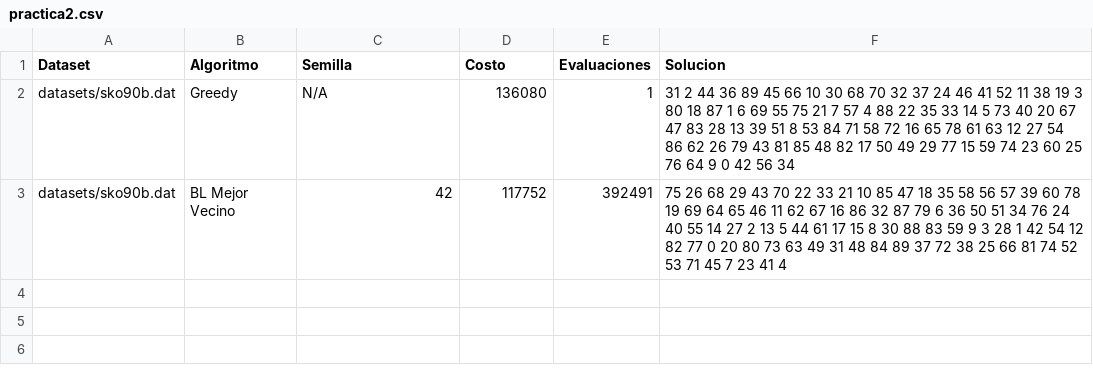
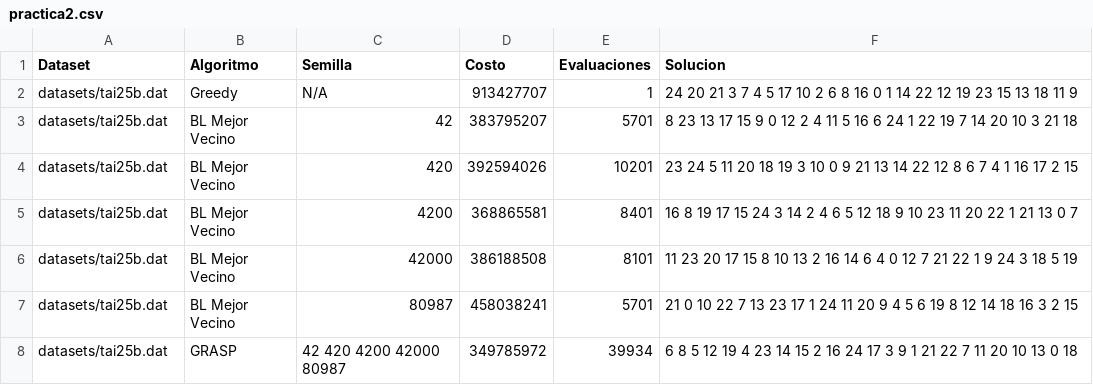
Before and after one commit to pepec0de/Computing-Engineering, a CSV file: 4Cuarto/Modelos Bioinspirados y Heurísticas de Búsqueda/Practica2/resultados/practica2.csv, drawn as a sheet.

```diff
--- a/4Cuarto/Modelos Bioinspirados y Heurísticas de Búsqueda/Practica2/resultados/practica2.csv
+++ b/4Cuarto/Modelos Bioinspirados y Heurísticas de Búsqueda/Practica2/resultados/practica2.csv
@@ -1,3 +1,8 @@
 Dataset,Algoritmo,Semilla,Costo,Evaluaciones,Solucion
-datasets/sko90b.dat,Greedy,N/A,136080,1, 31 2 44 36 89 45 66 10 30 68 70 32 37 24 46 41 52 11 38 19 3 80 18 87 1 6 69 55 75 21 7 57 4 88 22 35 33 14 5 73 40 20 67 47 83 28 13 39 51 8 53 84 71 58 72 16 65 78 61 63 12 27 54 86 62 26 79 43 81 85 48 82 17 50 49 29 77 15 59 74 23 60 25 76 64 9 0 42 56 34
-datasets/sko90b.dat,BL Mejor Vecino,42,117752,392491, 75 26 68 29 43 70 22 33 21 10 85 47 18 35 58 56 57 39 60 78 19 69 64 65 46 11 62 67 16 86 32 87 79 6 36 50 51 34 76 24 40 55 14 27 2 13 5 44 61 17 15 8 30 88 83 59 9 3 28 1 42 54 12 82 77 0 20 80 73 63 49 31 48 84 89 37 72 38 25 66 81 74 52 53 71 45 7 23 41 4
+datasets/tai25b.dat,Greedy,N/A,913427707,1, 24 20 21 3 7 4 5 17 10 2 6 8 16 0 1 14 22 12 19 23 15 13 18 11 9
+datasets/tai25b.dat,BL Mejor Vecino,42,383795207,5701, 8 23 13 17 15 9 0 12 2 4 11 5 16 6 24 1 22 19 7 14 20 10 3 21 18
+datasets/tai25b.dat,BL Mejor Vecino,420,392594026,10201, 23 24 5 11 20 18 19 3 10 0 9 21 13 14 22 12 8 6 7 4 1 16 17 2 15
+datasets/tai25b.dat,BL Mejor Vecino,4200,368865581,8401, 16 8 19 17 15 24 3 14 2 4 6 5 12 18 9 10 23 11 20 22 1 21 13 0 7
+datasets/tai25b.dat,BL Mejor Vecino,42000,386188508,8101, 11 23 20 17 15 8 10 13 2 16 14 6 4 0 12 7 21 22 1 9 24 3 18 5 19
+datasets/tai25b.dat,BL Mejor Vecino,80987,458038241,5701, 21 0 10 22 7 13 23 17 1 24 11 20 9 4 5 6 19 8 12 14 18 16 3 2 15
+datasets/tai25b.dat,GRASP, 42 420 4200 42000 80987 ,349785972,39934, 6 8 5 12 19 4 23 14 15 2 16 24 17 3 9 1 21 22 7 11 20 10 13 0 18
```
Also changed, not shown: 5 other files.
